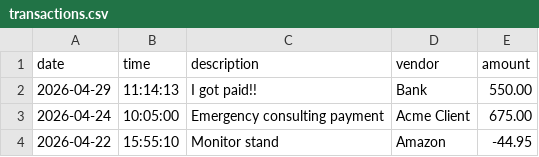
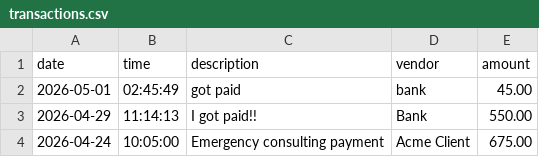
Before and after one commit to luicho1228/capstone-1, a CSV file: transactions.csv, drawn as a sheet; only a part is shown; the shorter side is filled out with more unchanged rows; the diff names each change by its address in the sheet, - before the commit and + after, or states it on an @@ line.

```diff
--- a/transactions.csv
+++ b/transactions.csv
+row 2: 2026-05-01 | 02:45:49 | got paid | bank | 45.00
```
Also changed, not shown: 3 other files.
